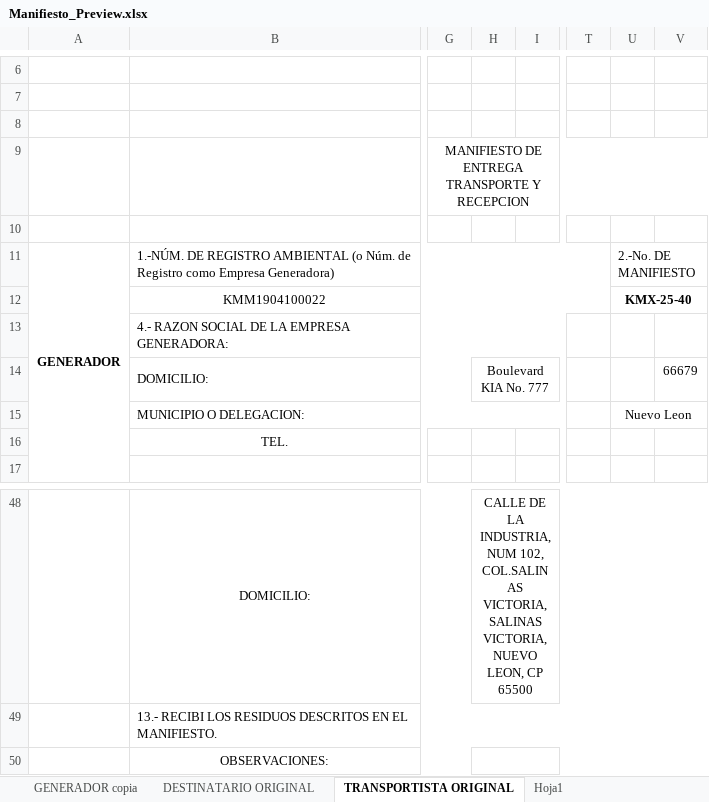
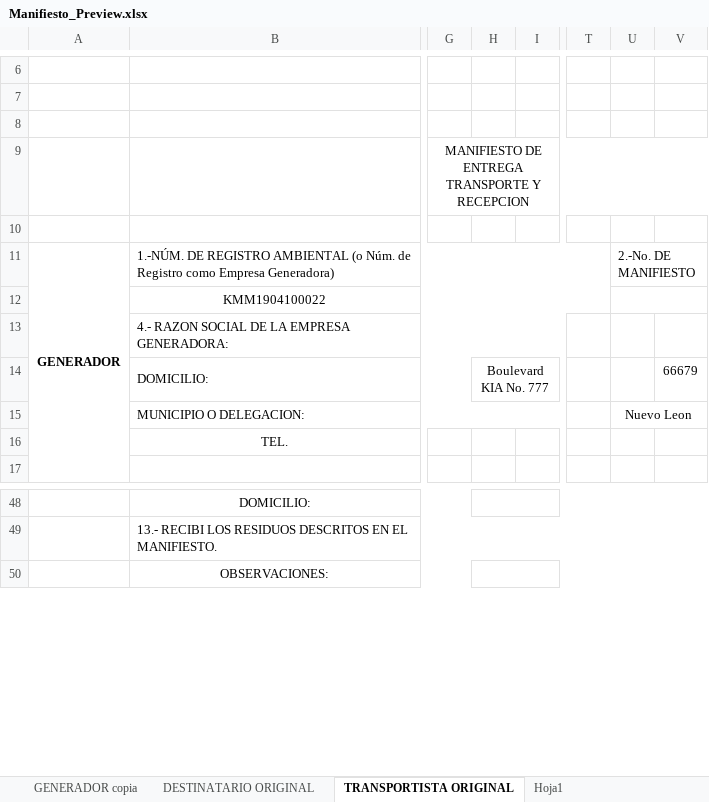
Before and after one commit to DiegoGuerraA00835430/kia-app-FINAL2, an Excel workbook: fastapi-manifiesto/Manifiesto_Preview.xlsx, sheet TRANSPORTISTA ORIGINAL, drawn as a sheet; only a part is shown, gaps mark what is left out; values as stored, in another font and other column widths than the file's, no borders; charts and pictures not drawn; the diff covers the shown part only; the diff names each change by its address in the sheet, - before the commit and + after, or states it on an @@ line.

```diff
--- a/fastapi-manifiesto/Manifiesto_Preview.xlsx (sheet TRANSPORTISTA ORIGINAL)
+++ b/fastapi-manifiesto/Manifiesto_Preview.xlsx (sheet TRANSPORTISTA ORIGINAL)
-U12: KMX-25-40
+U12: (empty)
-H48: CALLE DE LA INDUSTRIA, NUM 102, COL.SALINAS VICTORIA, SALINAS VICTORIA, NUEVO LEON, CP 65500
+H48: (empty)
```
Also changed, not shown: 3 added rows, 3 removed rows, 56 edited cells and merged cells elsewhere in this sheet, sheet DESTINATARIO ORIGINAL, sheet GENERADOR ORIGINAL, 16 other files.
